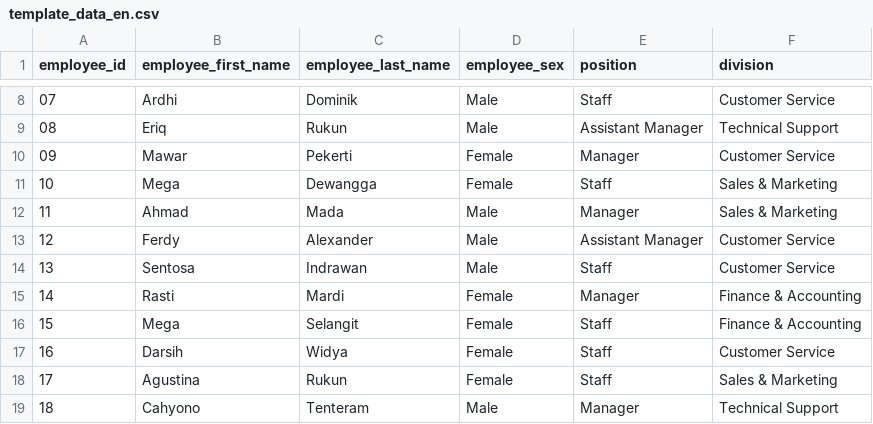
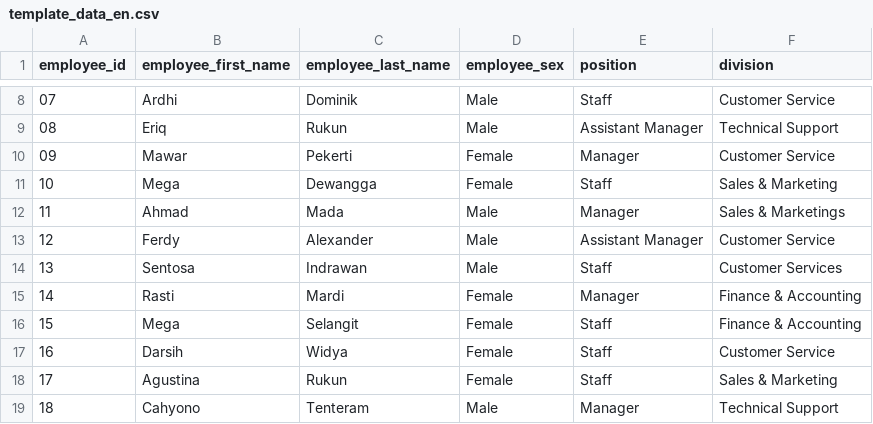
Before and after one commit to imnanda/contoh-database, a CSV file: phi-electronic/template_data_en.csv, drawn as a sheet; only a part is shown, gaps mark what is left out.

Commit message:
Perubahan kecil, menambahkan s.

```diff
--- a/phi-electronic/template_data_en.csv
+++ b/phi-electronic/template_data_en.csv
@@ -11,5 +11,5 @@ employee_id,employee_first_name,employee_last_name,employee_sex,position,divisio
 10,Mega,Dewangga,Female,Staff,Sales & Marketing
-11,Ahmad,Mada,Male,Manager,Sales & Marketing
+11,Ahmad,Mada,Male,Manager,Sales & Marketings
 12,Ferdy,Alexander,Male,Assistant Manager,Customer Service
-13,Sentosa,Indrawan,Male,Staff,Customer Service
+13,Sentosa,Indrawan,Male,Staff,Customer Services
 14,Rasti,Mardi,Female,Manager,Finance & Accounting
```
